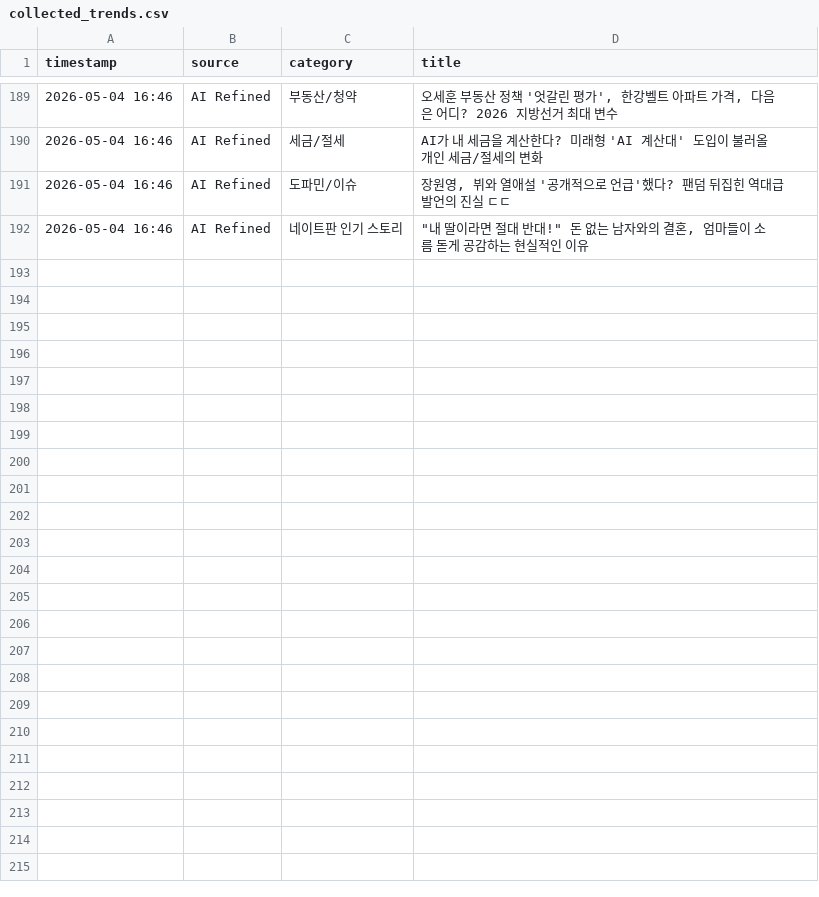
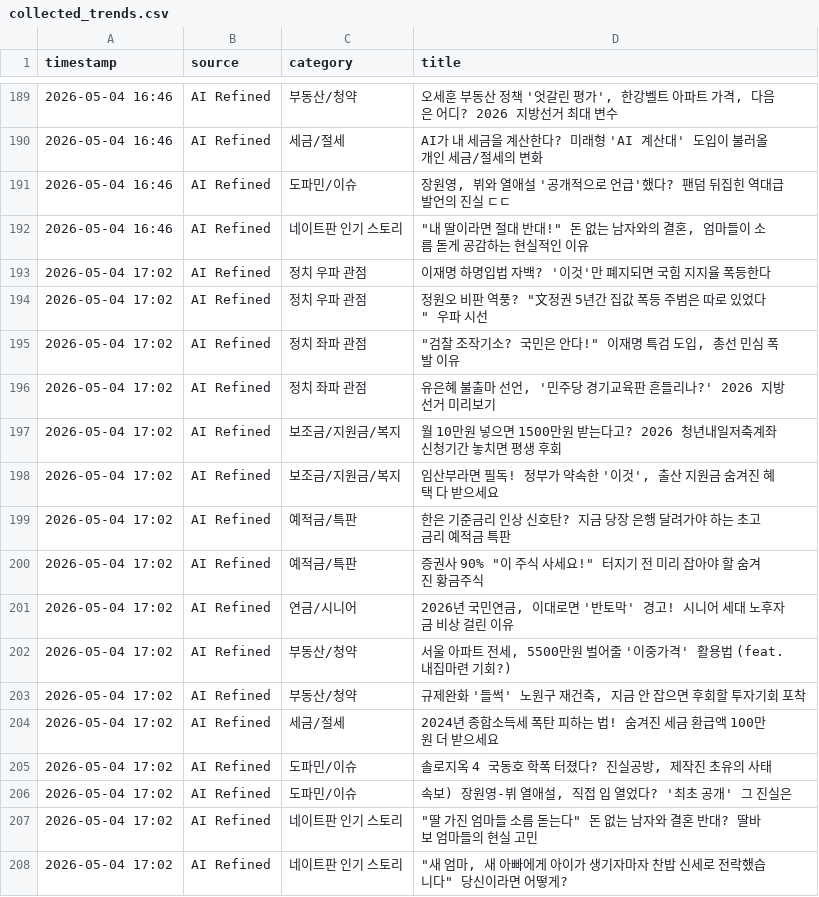
Before and after one commit to jjangdol0205/blogautoupdatenew, a CSV file: collected_trends.csv, drawn as a sheet; only a part is shown, gaps mark what is left out.

Commit message:
Auto-update trends: 2026-05-04 17:03

```diff
--- a/collected_trends.csv
+++ b/collected_trends.csv
@@ -192 +192,17 @@
 2026-05-04 16:46,AI Refined,네이트판 인기 스토리,"""내 딸이라면 절대 반대!"" 돈 없는 남자와의 결혼, 엄마들이 소름 돋게 공감하는 현실적인 이유"
+2026-05-04 17:02,AI Refined,정치 우파 관점,이재명 하명입법 자백? '이것'만 폐지되면 국힘 지지율 폭등한다
+2026-05-04 17:02,AI Refined,정치 우파 관점,"정원오 비판 역풍? ""文정권 5년간 집값 폭등 주범은 따로 있었다"" 우파 시선"
+2026-05-04 17:02,AI Refined,정치 좌파 관점,"""검찰 조작기소? 국민은 안다!"" 이재명 특검 도입, 총선 민심 폭발 이유"
+2026-05-04 17:02,AI Refined,정치 좌파 관점,"유은혜 불출마 선언, '민주당 경기교육판 흔들리나?' 2026 지방선거 미리보기"
+2026-05-04 17:02,AI Refined,보조금/지원금/복지,월 10만원 넣으면 1500만원 받는다고? 2026 청년내일저축계좌 신청기간 놓치면 평생 후회
+2026-05-04 17:02,AI Refined,보조금/지원금/복지,"임산부라면 필독! 정부가 약속한 '이것', 출산 지원금 숨겨진 혜택 다 받으세요"
+2026-05-04 17:02,AI Refined,예적금/특판,한은 기준금리 인상 신호탄? 지금 당장 은행 달려가야 하는 초고금리 예적금 특판
+2026-05-04 17:02,AI Refined,예적금/특판,"증권사 90% ""이 주식 사세요!"" 터지기 전 미리 잡아야 할 숨겨진 황금주식"
+2026-05-04 17:02,AI Refined,연금/시니어,"2026년 국민연금, 이대로면 '반토막' 경고! 시니어 세대 노후자금 비상 걸린 이유"
+2026-05-04 17:02,AI Refined,부동산/청약,"서울 아파트 전세, 5500만원 벌어줄 '이중가격' 활용법 (feat. 내집마련 기회?)"
+2026-05-04 17:02,AI Refined,부동산/청약,"규제완화 '들썩' 노원구 재건축, 지금 안 잡으면 후회할 투자기회 포착"
+2026-05-04 17:02,AI Refined,세금/절세,2024년 종합소득세 폭탄 피하는 법! 숨겨진 세금 환급액 100만원 더 받으세요
+2026-05-04 17:02,AI Refined,도파민/이슈,"솔로지옥 4 국동호 학폭 터졌다? 진실공방, 제작진 초유의 사태"
+2026-05-04 17:02,AI Refined,도파민/이슈,"속보) 장원영-뷔 열애설, 직접 입 열었다? '최초 공개' 그 진실은"
+2026-05-04 17:02,AI Refined,네이트판 인기 스토리,"""딸 가진 엄마들 소름 돋는다"" 돈 없는 남자와 결혼 반대? 딸바보 엄마들의 현실 고민"
+2026-05-04 17:02,AI Refined,네이트판 인기 스토리,"""새 엄마, 새 아빠에게 아이가 생기자마자 찬밥 신세로 전락했습니다"" 당신이라면 어떻게?"
```
